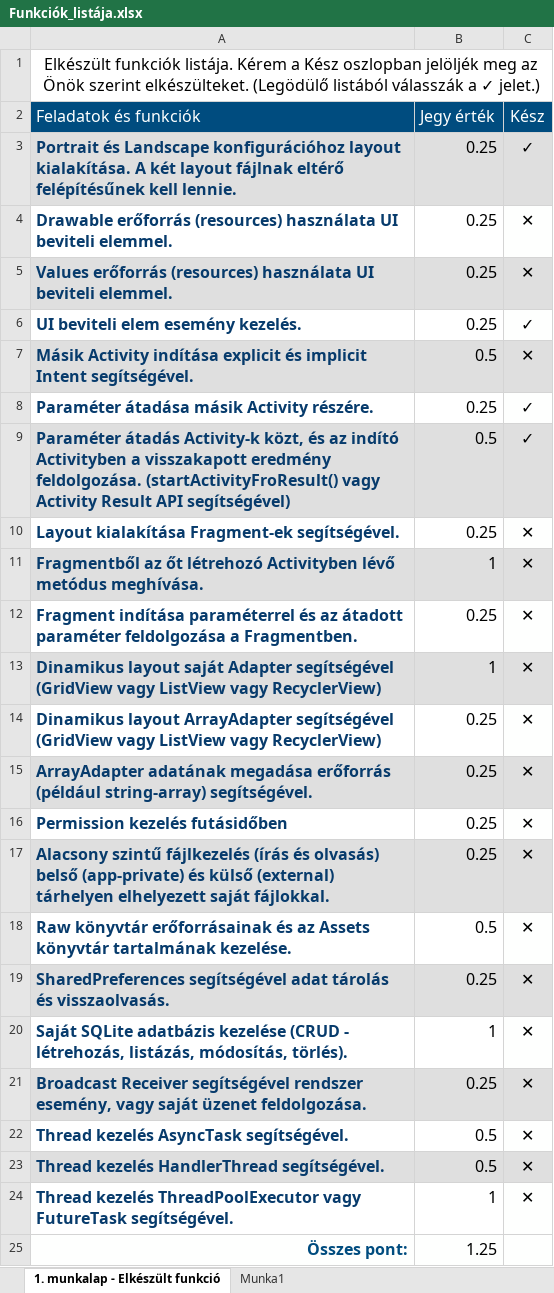
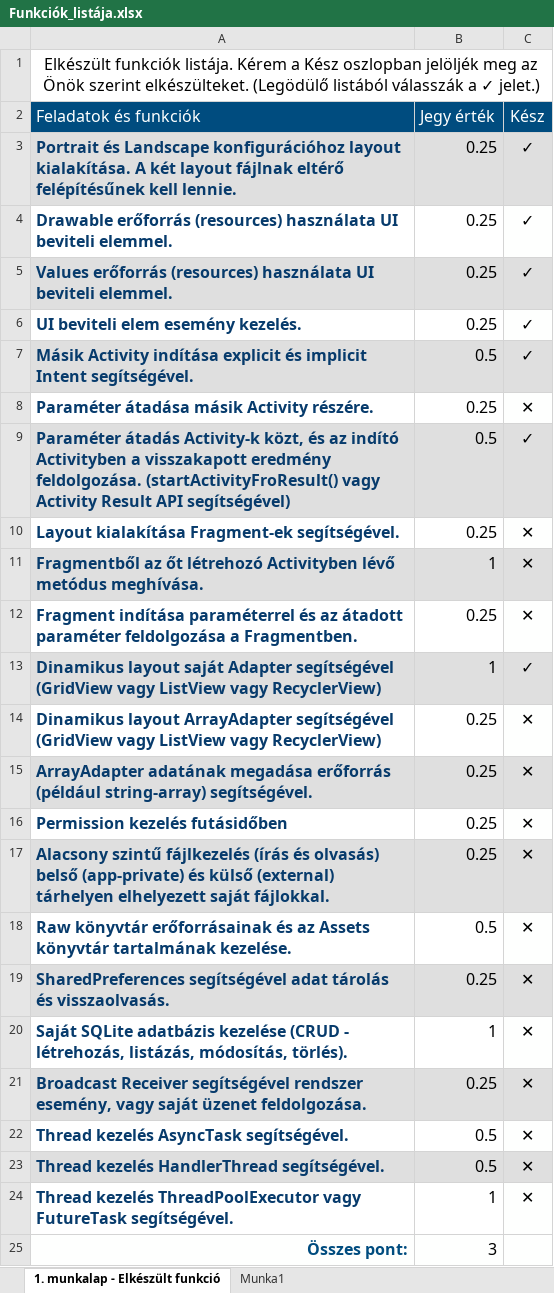
Before and after one commit to gyorkistamas/mobilprog1, an Excel workbook: Funkciók_listája.xlsx, sheet 1. munkalap - Elkészült funkció, drawn as a sheet; values as stored, in another font and other column widths than the file's, no borders; the diff names each change by its address in the sheet, - before the commit and + after, or states it on an @@ line.

```diff
--- a/Funkciók_listája.xlsx (sheet 1. munkalap - Elkészült funkció)
+++ b/Funkciók_listája.xlsx (sheet 1. munkalap - Elkészült funkció)
-C4:C5 (Kész): ✕
+C4:C5 (Kész): ✓
-C7 (Kész): ✕
+C7 (Kész): ✓
-C8 (Kész): ✓
+C8 (Kész): ✕
-C13 (Kész): ✕
+C13 (Kész): ✓
-B25 (Jegy érték): 1.25
+B25 (Jegy érték): 3
```
Also changed, not shown: 17 other files.
